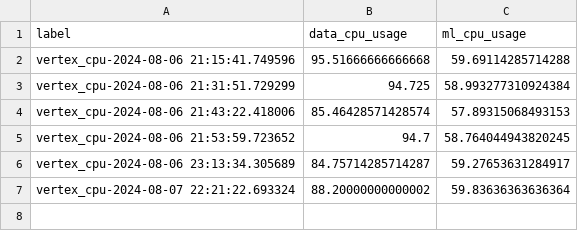
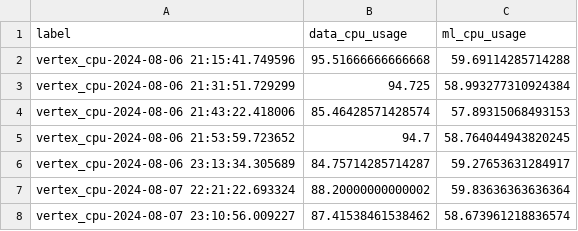
Before and after one commit to marcinmajeran13/mmajer-msc-project, a CSV file: results/results_cpu_vertex_cpu.csv, drawn as a sheet.

```diff
--- a/results/results_cpu_vertex_cpu.csv
+++ b/results/results_cpu_vertex_cpu.csv
@@ -7 +7,2 @@ vertex_cpu-2024-08-06 23:13:34.305689,84.75714285714287,59.27653631284917
 vertex_cpu-2024-08-07 22:21:22.693324,88.20000000000002,59.83636363636364
+vertex_cpu-2024-08-07 23:10:56.009227,87.41538461538462,58.673961218836574
```
Also changed, not shown: results/results_vertex_cpu.csv.
